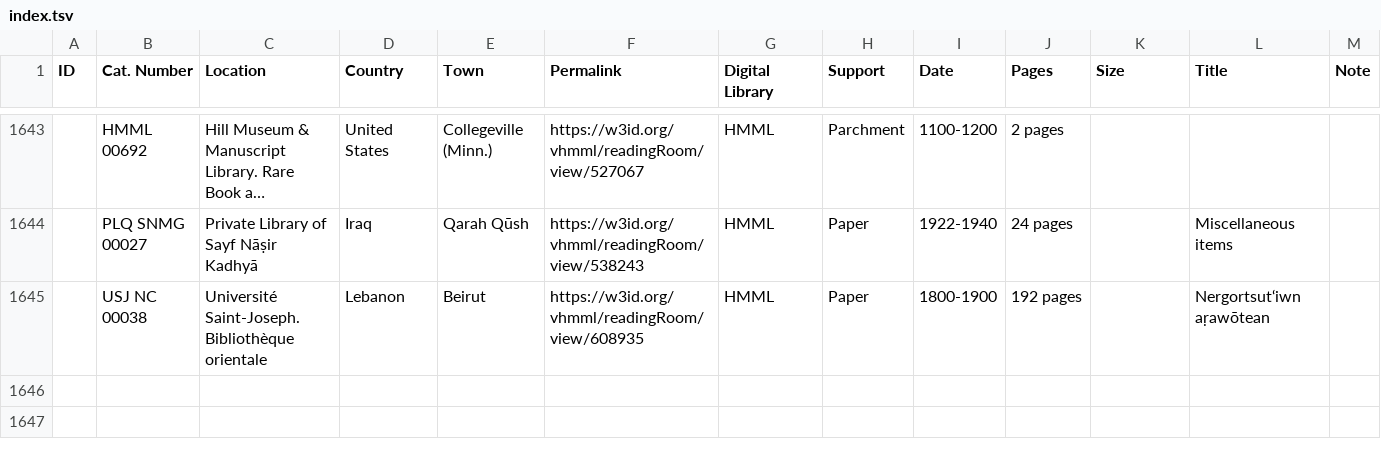
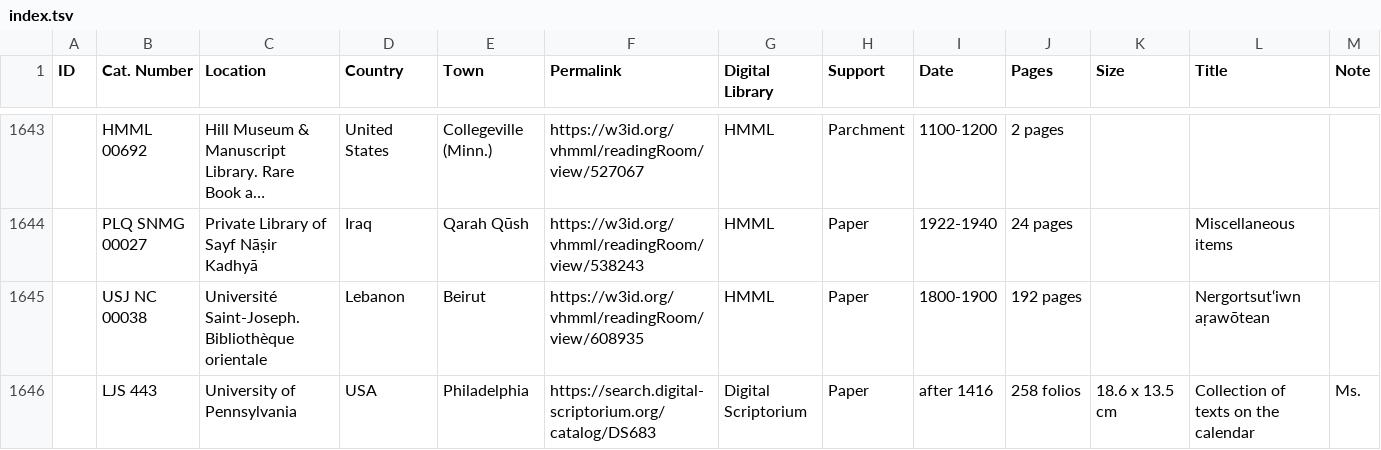
Before and after one commit to CVidalG/Index-of-Armenian-Manuscripts, a TSV file: index.tsv, drawn as a sheet; only a part is shown, gaps mark what is left out; long unchanged cells end in …; the diff names each change by its address in the sheet, - before the commit and + after, or states it on an @@ line.

Commit message:
add ms from University of Pennsylvania

```diff
--- a/index.tsv
+++ b/index.tsv
+row 1646:  | LJS 443 | University of Pennsylvania | USA | Philadelphia | https://search.digital-scriptorium.org/catalog/DS683 | Digital Scriptorium | Paper | after 1416 | 258 folios | 18.6 x 13.5 cm | Collection of texts on the calendar | Ms.
```
